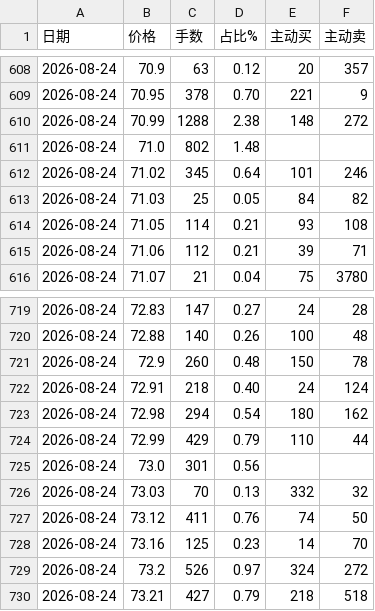
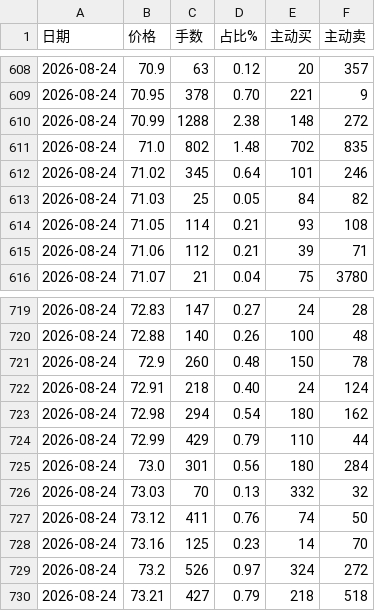
Before and after one commit to colin-plus/trader, a CSV file: 03-市场研究/个股档案/华亚智能（003043）/分价表数据.csv, drawn as a sheet; only a part is shown, gaps mark what is left out.

```diff
--- a/03-市场研究/个股档案/华亚智能（003043）/分价表数据.csv
+++ b/03-市场研究/个股档案/华亚智能（003043）/分价表数据.csv
@@ -610,3 +610,3 @@
 2026-08-24,70.99,1288,2.38,148,272
-2026-08-24,71.0,802,1.48,,
+2026-08-24,71.0,802,1.48,702,835
 2026-08-24,71.02,345,0.64,101,246
@@ -724,3 +724,3 @@
 2026-08-24,72.99,429,0.79,110,44
-2026-08-24,73.0,301,0.56,,
+2026-08-24,73.0,301,0.56,180,284
 2026-08-24,73.03,70,0.13,332,32
```
Also changed, not shown: 03-市场研究/个股档案/晶方科技（603005）/分价表数据.csv, 4 other files.
